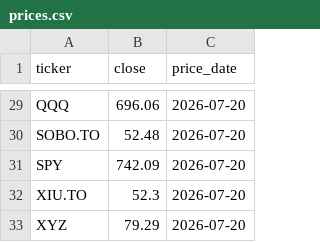
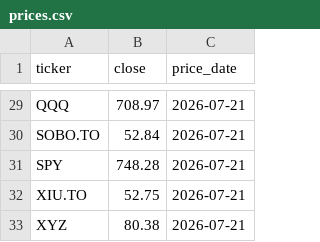
Before and after one commit to hongma63-yyc/stock-prices, a CSV file: prices.csv, drawn as a sheet; only a part is shown, gaps mark what is left out; the diff covers the shown part only; the diff names each change by its address in the sheet, - before the commit and + after, or states it on an @@ line.

Commit message:
Update prices

```diff
--- a/prices.csv
+++ b/prices.csv
-B29 (close): 696.06
+B29 (close): 708.97
-C29:C33 (price_date): 2026-07-20
+C29:C33 (price_date): 2026-07-21
-B30 (close): 52.48
+B30 (close): 52.84
-B31 (close): 742.09
+B31 (close): 748.28
-B32 (close): 52.3
+B32 (close): 52.75
-B33 (close): 79.29
+B33 (close): 80.38
```
Also changed, not shown: 52 edited cells elsewhere in this file.
